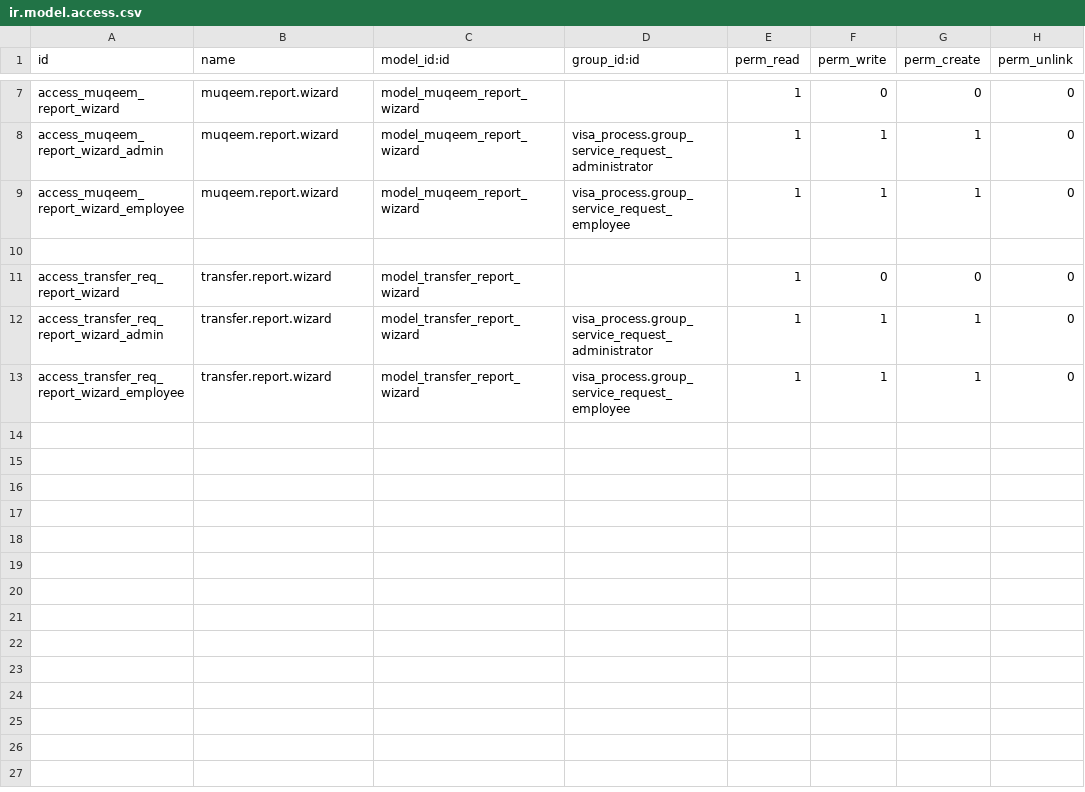
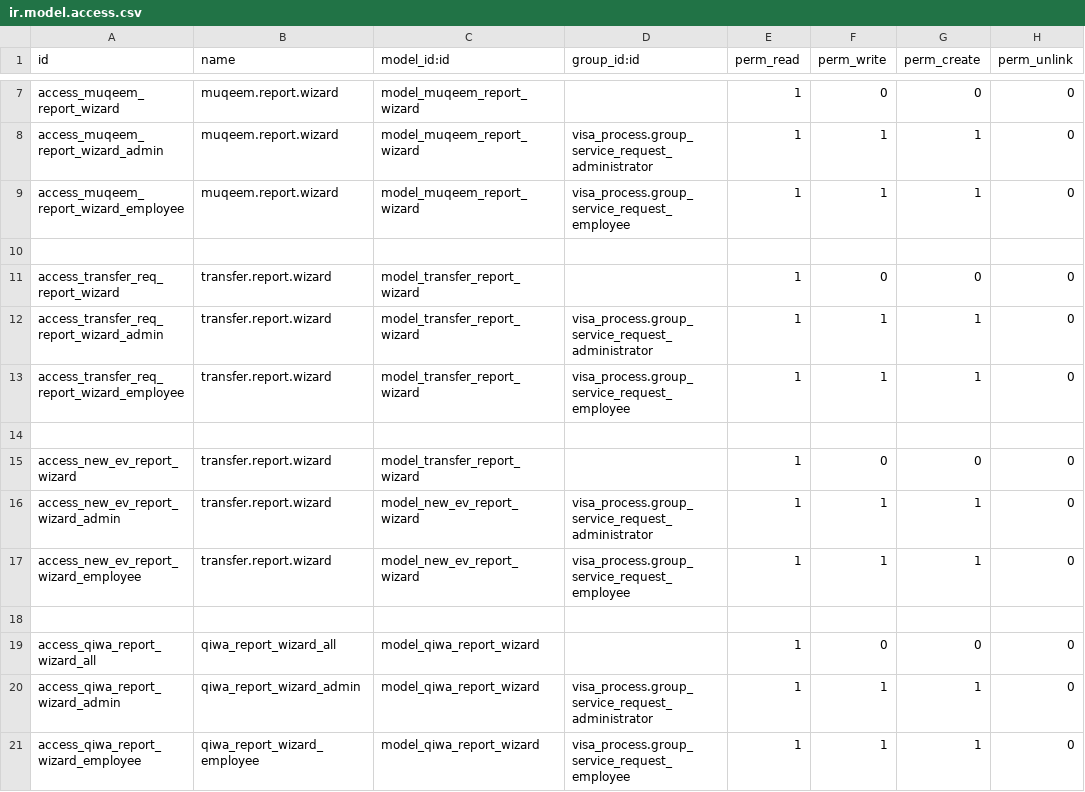
Before and after one commit to Deekshithhm27/aamalcom, a CSV file: aamalcom_reporting/security/ir.model.access.csv, drawn as a sheet; only a part is shown, gaps mark what is left out.

Commit message:
reports format are updated

```diff
--- a/aamalcom_reporting/security/ir.model.access.csv
+++ b/aamalcom_reporting/security/ir.model.access.csv
@@ -13 +13,9 @@ access_transfer_req_report_wizard_admin,transfer.report.wizard,model_transfer_re
 access_transfer_req_report_wizard_employee,transfer.report.wizard,model_transfer_report_wizard,visa_process.group_service_request_employee,1,1,1,0
+
+access_new_ev_report_wizard,transfer.report.wizard,model_transfer_report_wizard,,1,0,0,0
+access_new_ev_report_wizard_admin,transfer.report.wizard,model_new_ev_report_wizard,visa_process.group_service_request_administrator,1,1,1,0
+access_new_ev_report_wizard_employee,transfer.report.wizard,model_new_ev_report_wizard,visa_process.group_service_request_employee,1,1,1,0
+
+access_qiwa_report_wizard_all,qiwa_report_wizard_all,model_qiwa_report_wizard,,1,0,0,0
+access_qiwa_report_wizard_admin,qiwa_report_wizard_admin,model_qiwa_report_wizard,visa_process.group_service_request_administrator,1,1,1,0
+access_qiwa_report_wizard_employee,qiwa_report_wizard_employee,model_qiwa_report_wizard,visa_process.group_service_request_employee,1,1,1,0
```
Also changed, not shown: 20 other files.
